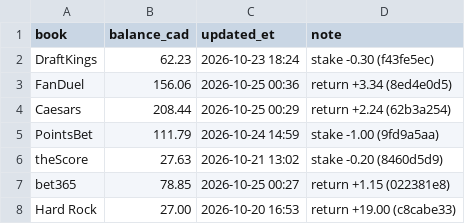
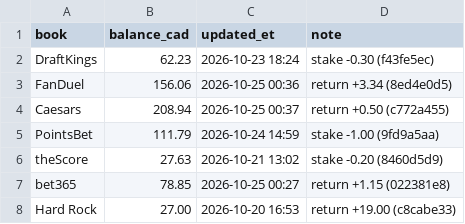
Before and after one commit to s-chuch/bet-dashboard, a CSV file: data/balances.csv, drawn as a sheet.

```diff
--- a/data/balances.csv
+++ b/data/balances.csv
@@ -3,3 +3,3 @@ DraftKings,62.23,2026-10-23 18:24,stake -0.30 (f43fe5ec)
 FanDuel,156.06,2026-10-25 00:36,return +3.34 (8ed4e0d5)
-Caesars,208.44,2026-10-25 00:29,return +2.24 (62b3a254)
+Caesars,208.94,2026-10-25 00:37,return +0.50 (c772a455)
 PointsBet,111.79,2026-10-24 14:59,stake -1.00 (9fd9a5aa)
```
Also changed, not shown: data/bets.csv, data/ledger.csv, 4 other files.
